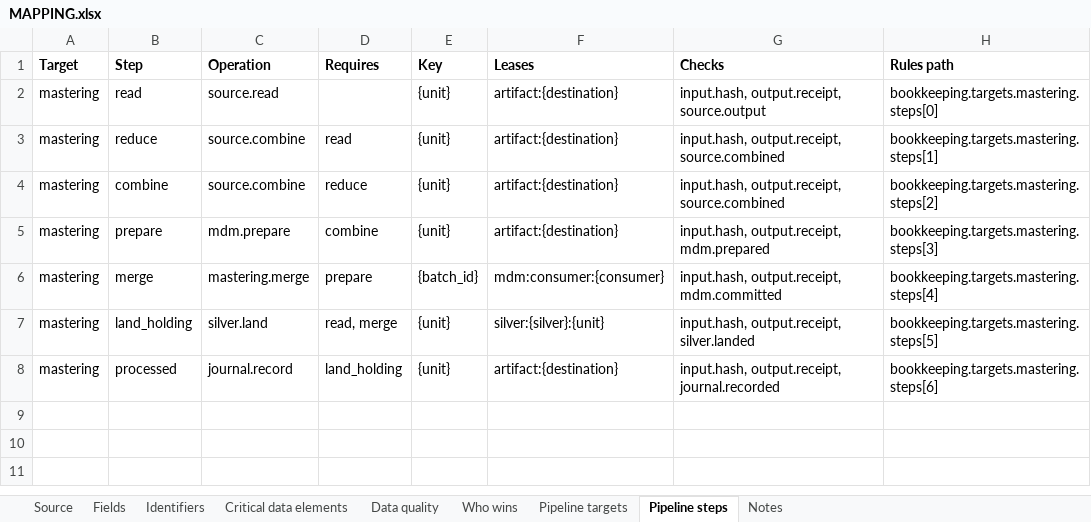
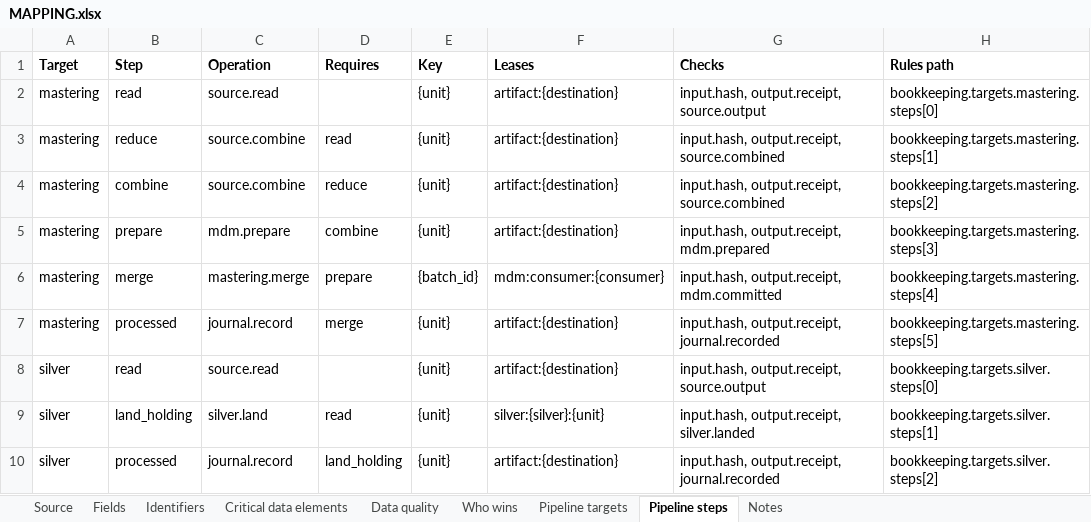
Before and after one commit to paulananth/edgartools-platform, an Excel workbook: rules/sources/sec.thirteenf.securities/MAPPING.xlsx, sheet Pipeline steps, drawn as a sheet; values as stored, in another font and other column widths than the file's, no borders; addresses are those after the commit; the diff names each change by its address in the sheet, - before the commit and + after, or states it on an @@ line.

```diff
--- a/rules/sources/sec.thirteenf.securities/MAPPING.xlsx (sheet Pipeline steps)
+++ b/rules/sources/sec.thirteenf.securities/MAPPING.xlsx (sheet Pipeline steps)
+row 7: mastering | processed | journal.record | merge | {unit} | artifact:{destination} | input.hash, output.receipt, journal.recorded | bookkeeping.targets.mastering.steps[5]
+row 8: silver | read | source.read |  | {unit} | artifact:{destination} | input.hash, output.receipt, source.output | bookkeeping.targets.silver.steps[0]
-A9:A10 (Target): mastering
+A9:A10 (Target): silver
-D9 (Requires): read, merge
+D9 (Requires): read
-H9 (Rules path): bookkeeping.targets.mastering.steps[5]
+H9 (Rules path): bookkeeping.targets.silver.steps[1]
-H10 (Rules path): bookkeeping.targets.mastering.steps[6]
+H10 (Rules path): bookkeeping.targets.silver.steps[2]
```
Also changed, not shown: sheet Pipeline targets, 6 other files.
